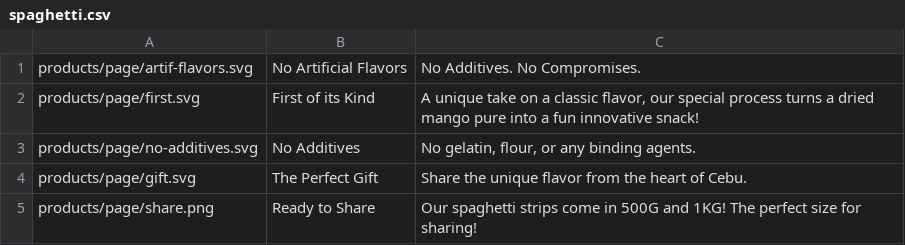
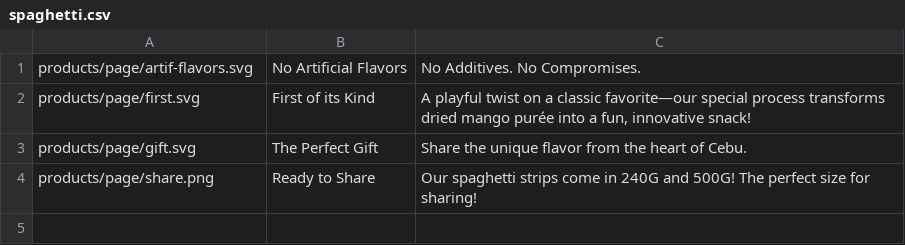
Before and after one commit to JoviMedalla31/mango-web, a CSV file: src/assets/products/spaghetti.csv, drawn as a sheet.

```diff
--- a/src/assets/products/spaghetti.csv
+++ b/src/assets/products/spaghetti.csv
@@ -1,5 +1,4 @@
 products/page/artif-flavors.svg,No Artificial Flavors,"No Additives. No Compromises."
-products/page/first.svg,First of its Kind,"A unique take on a classic flavor, our special process turns a dried mango pure into a fun innovative snack!"
-products/page/no-additives.svg,No Additives,"No gelatin, flour, or any binding agents."
+products/page/first.svg,First of its Kind,"A playful twist on a classic favorite—our special process transforms dried mango purée into a fun, innovative snack!"
 products/page/gift.svg,The Perfect Gift,"Share the unique flavor from the heart of Cebu."
-products/page/share.png,Ready to Share,"Our spaghetti strips come in 500G and 1KG! The perfect size for sharing!"
+products/page/share.png,Ready to Share,"Our spaghetti strips come in 240G and 500G! The perfect size for sharing!"
```
Also changed, not shown: src/assets/products/chocolate-slices.csv, src/assets/products/chocolate-strips.csv, 7 other files.
